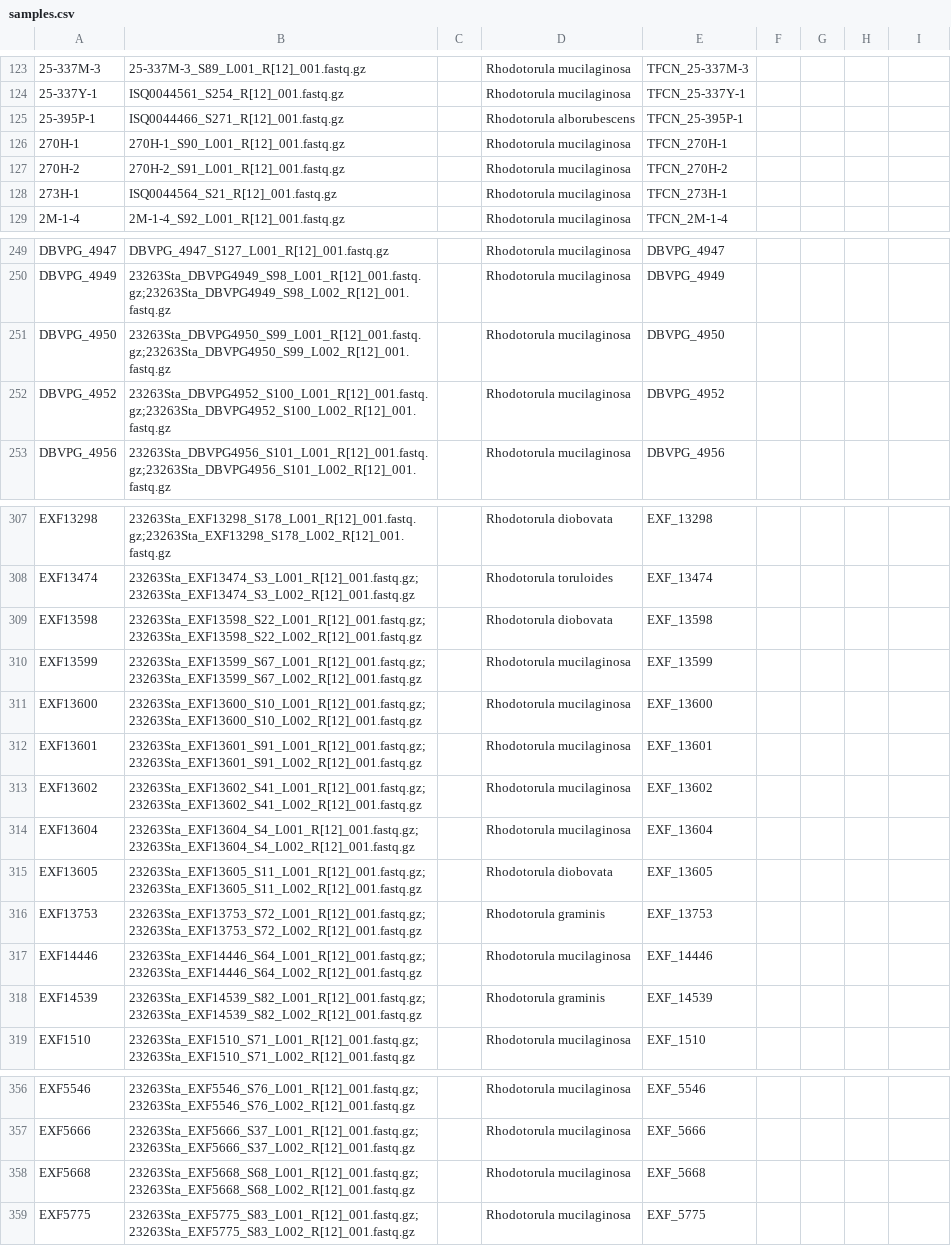
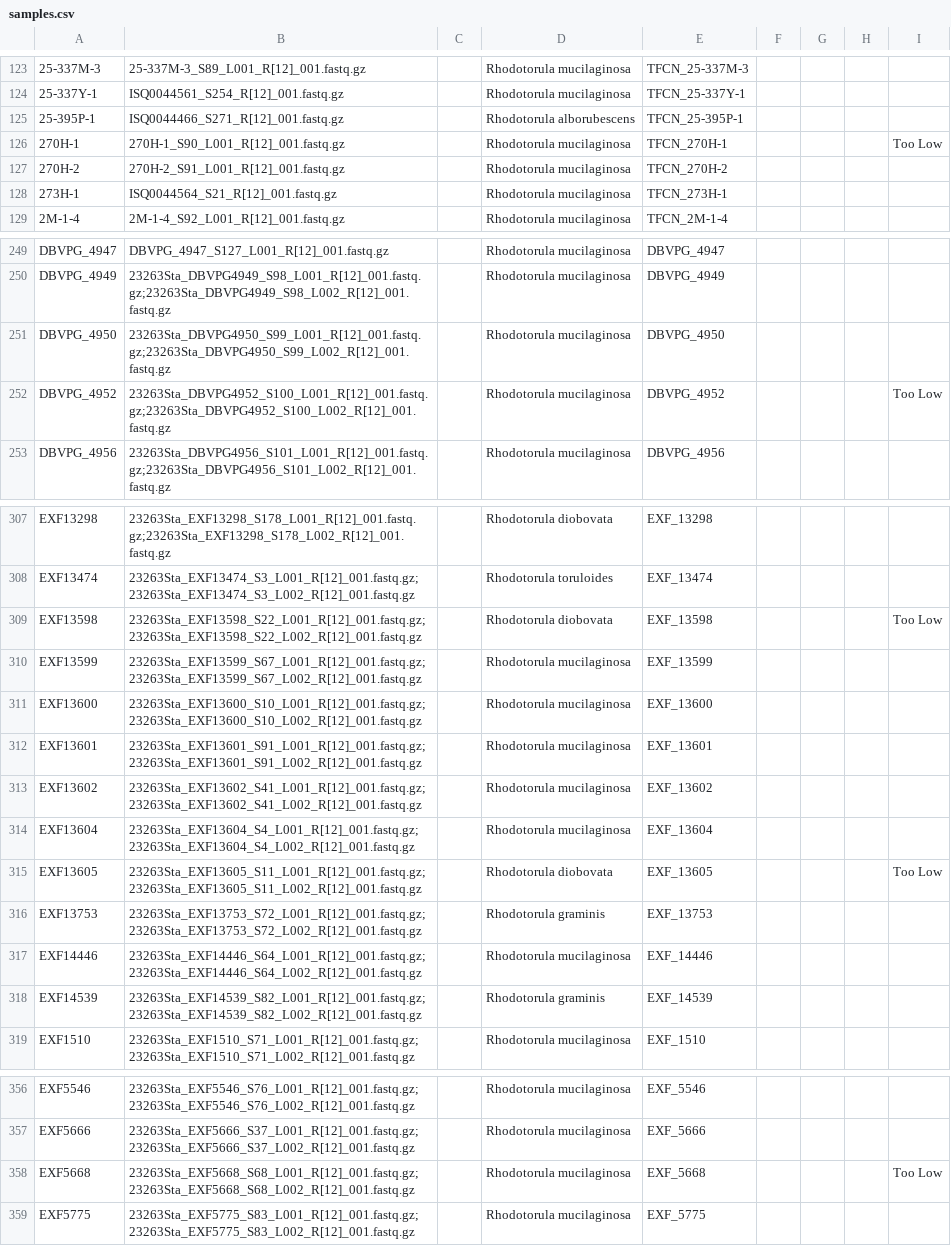
Before and after one commit to stajichlab/ExtremeRhodotorula_DraftGenomes, a CSV file: samples.csv, drawn as a sheet; only a part is shown, gaps mark what is left out; the diff covers the shown part only; the diff names each change by its address in the sheet, - before the commit and + after, or states it on an @@ line.

```diff
--- a/samples.csv
+++ b/samples.csv
-I126: (empty)
+I126: Too Low
-I252: (empty)
+I252: Too Low
-I309: (empty)
+I309: Too Low
-I315: (empty)
+I315: Too Low
-I358: (empty)
+I358: Too Low
```
Also changed, not shown: 12 edited cells elsewhere in this file, 6 other files.
